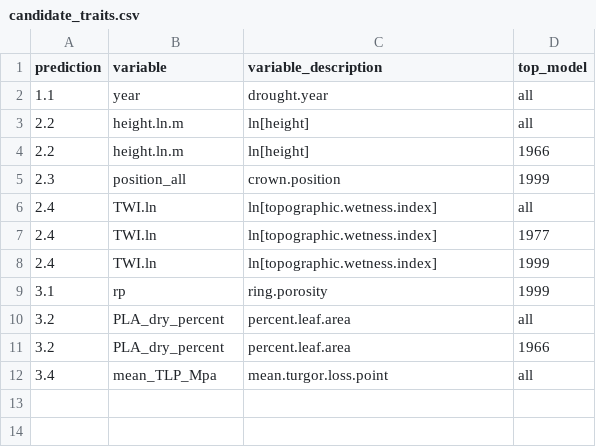
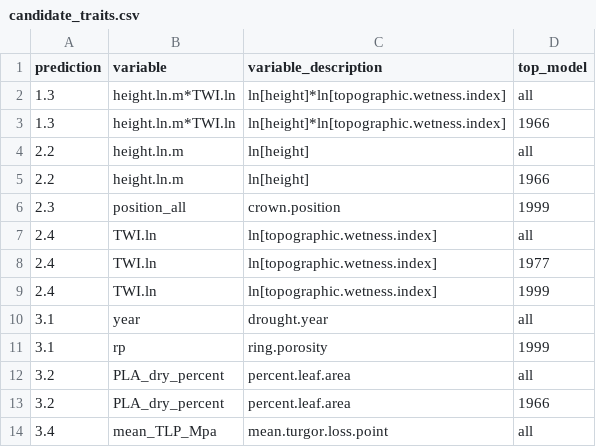
Before and after one commit to SCBI-ForestGEO/McGregor_climate-sensitivity-variation, a CSV file: manuscript/tables_figures/candidate_traits.csv, drawn as a sheet.

```diff
--- a/manuscript/tables_figures/candidate_traits.csv
+++ b/manuscript/tables_figures/candidate_traits.csv
@@ -1,3 +1,4 @@
 "prediction","variable","variable_description","top_model"
-1.1,"year","drought.year","all"
+1.3,"height.ln.m*TWI.ln","ln[height]*ln[topographic.wetness.index]","all"
+1.3,"height.ln.m*TWI.ln","ln[height]*ln[topographic.wetness.index]","1966"
 2.2,"height.ln.m","ln[height]","all"
@@ -8,2 +9,3 @@
 2.4,"TWI.ln","ln[topographic.wetness.index]","1999"
+3.1,"year","drought.year","all"
 3.1,"rp","ring.porosity","1999"
```
Also changed, not shown: manuscript/tables_figures/tested_traits_all.csv, manuscript/tables_figures/tested_traits_best.csv, 1 other file.
